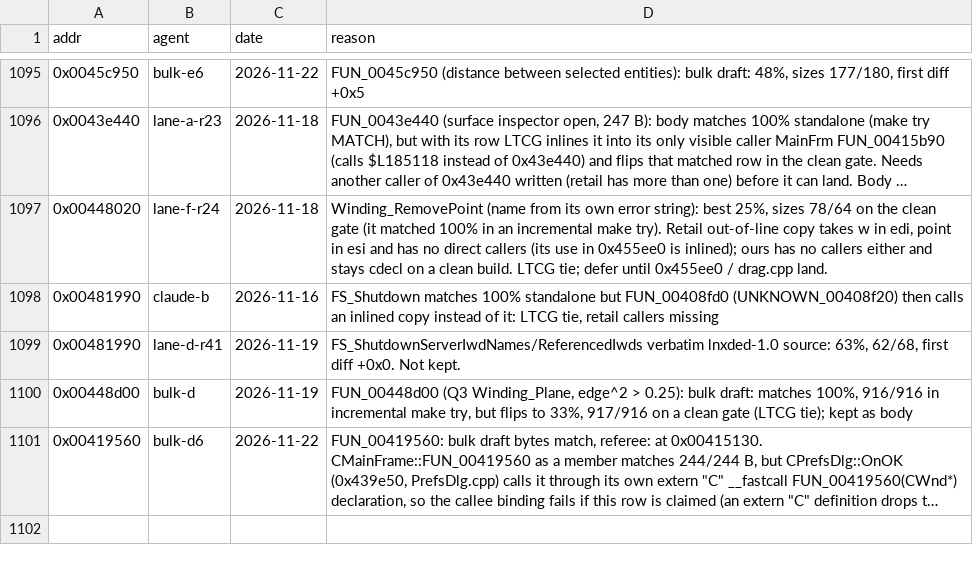
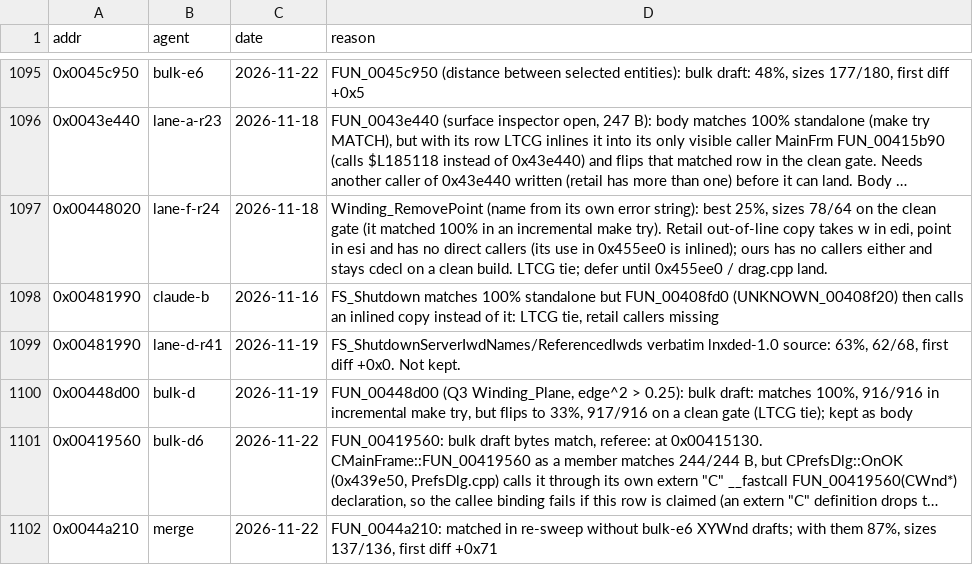
Before and after one commit to nawaftahir/cod2_wip, a TSV file: ledger/defer.tsv, drawn as a sheet; only a part is shown, gaps mark what is left out; long unchanged cells end in …; the diff names each change by its address in the sheet, - before the commit and + after, or states it on an @@ line.

Commit message:
XYWnd: 0x44a210 back to defer after merge

```diff
--- a/ledger/defer.tsv
+++ b/ledger/defer.tsv
+row 1102: 0x0044a210 | merge | 2026-11-22 | FUN_0044a210: matched in re-sweep without bulk-e6 XYWnd drafts; with them 87%, sizes 137/136, first diff +0x71
```
Also changed, not shown: ledger/matches.tsv.
